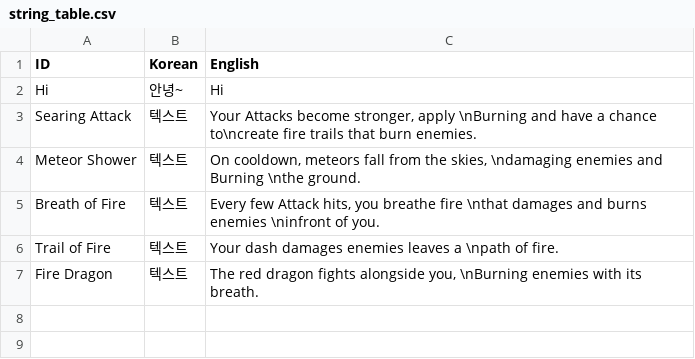
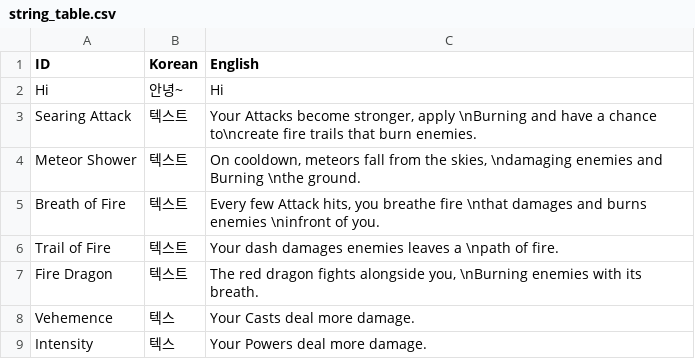
Before and after one commit to Jinwook-Lee9709/SFMLTeamProject_Death_Must_Die, a CSV file: DeathMustDie Bin/tables/string_table.csv, drawn as a sheet; the diff names each change by its address in the sheet, - before the commit and + after, or states it on an @@ line.

```diff
--- a/DeathMustDie Bin/tables/string_table.csv
+++ b/DeathMustDie Bin/tables/string_table.csv
+row 8: Vehemence | 텍스 | Your Casts deal more damage.
+row 9: Intensity | 텍스 | Your Powers deal more damage.
```
Also changed, not shown: DeathMustDie Bin/tables/skill_level_table.csv, 35 other files.
